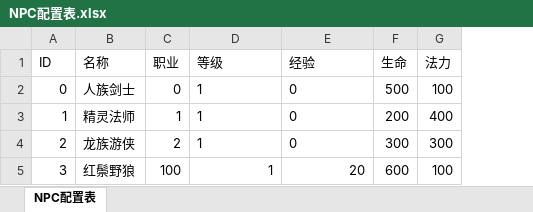
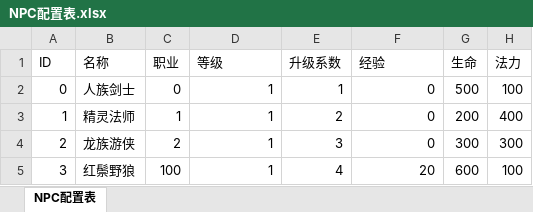
Before and after one commit to 15838073269/TitanSiege, an Excel workbook: TitanSiege/Data/Excel/NPC配置表.xlsx, sheet NPC配置表, drawn as a sheet; only a part is shown; values as stored, in another font and other column widths than the file's, no borders; addresses are those after the commit; the diff names each change by its address in the sheet, - before the commit and + after, or states it on an @@ line.

```diff
--- a/TitanSiege/Data/Excel/NPC配置表.xlsx (sheet NPC配置表)
+++ b/TitanSiege/Data/Excel/NPC配置表.xlsx (sheet NPC配置表)
+column E (升级系数), rows 2-5: 1 | 2 | 3 | 4
-D2:D4 alignment: left
+D2:D4 alignment: right
-F2:F4 alignment: left
+F2:F4 alignment: right
```
Also changed, not shown: 22 other files.
